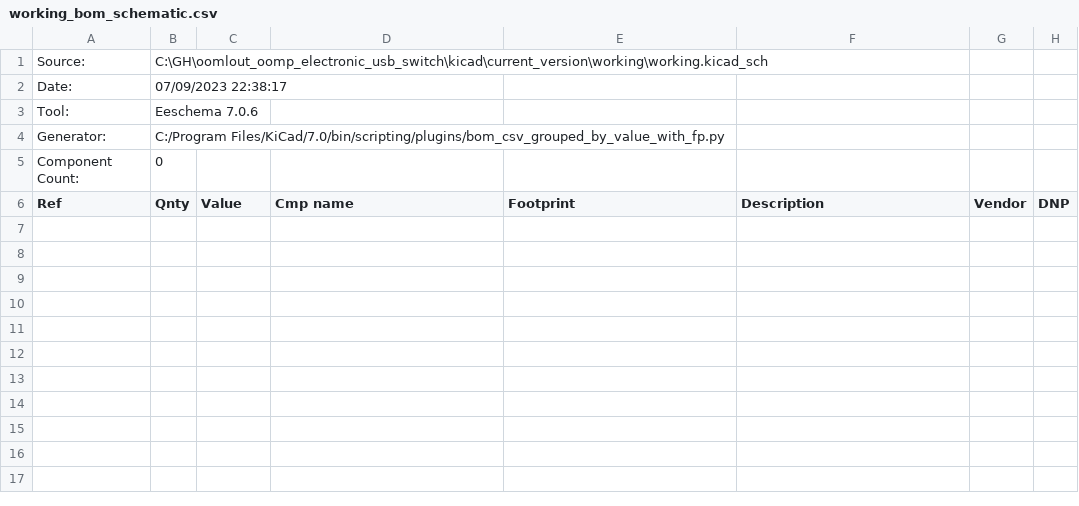
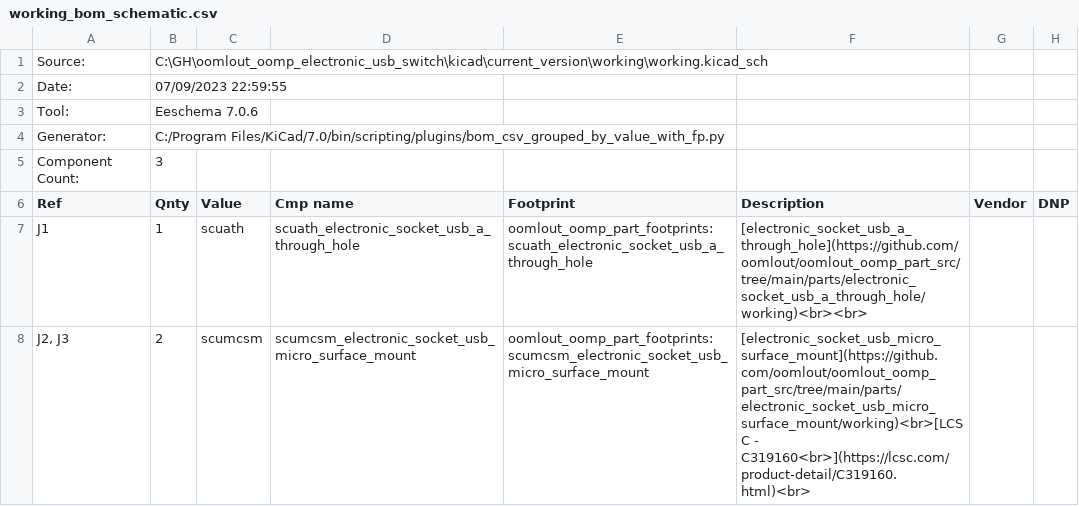
Before and after one commit to oomlout/oomlout_oomp_electronic_project_usb_switch, a CSV file: kicad/current_version/working/working_bom_schematic.csv, drawn as a sheet.

```diff
--- a/kicad/current_version/working/working_bom_schematic.csv
+++ b/kicad/current_version/working/working_bom_schematic.csv
@@ -1,6 +1,8 @@
 "Source:","C:\GH\oomlout_oomp_electronic_usb_switch\kicad\current_version\working\working.kicad_sch"
-"Date:","07/09/2023 22:38:17"
+"Date:","07/09/2023 22:59:55"
 "Tool:","Eeschema 7.0.6"
 "Generator:","C:/Program Files/KiCad/7.0/bin/scripting/plugins/bom_csv_grouped_by_value_with_fp.py"
-"Component Count:","0"
+"Component Count:","3"
 "Ref","Qnty","Value","Cmp name","Footprint","Description","Vendor","DNP"
+"J1","1","scuath","scuath_electronic_socket_usb_a_through_hole","oomlout_oomp_part_footprints:scuath_electronic_socket_usb_a_through_hole","[electronic_socket_usb_a_through_hole](https://github.com/oomlout/oomlout_oomp_part_src/tree/main/parts/electronic_socket_usb_a_through_hole/working)<br><br>","",""
+"J2, J3","2","scumcsm","scumcsm_electronic_socket_usb_micro_surface_mount","oomlout_oomp_part_footprints:scumcsm_electronic_socket_usb_micro_surface_mount","[electronic_socket_usb_micro_surface_mount](https://github.com/oomlout/oomlout_oomp_part_src/tree/main/parts/electronic_socket_usb_micro_surface_mount/working)<br>[LCSC - C319160<br>](https://lcsc.com/product-detail/C319160.html)<br>","",""
```
Also changed, not shown: 23 other files.
